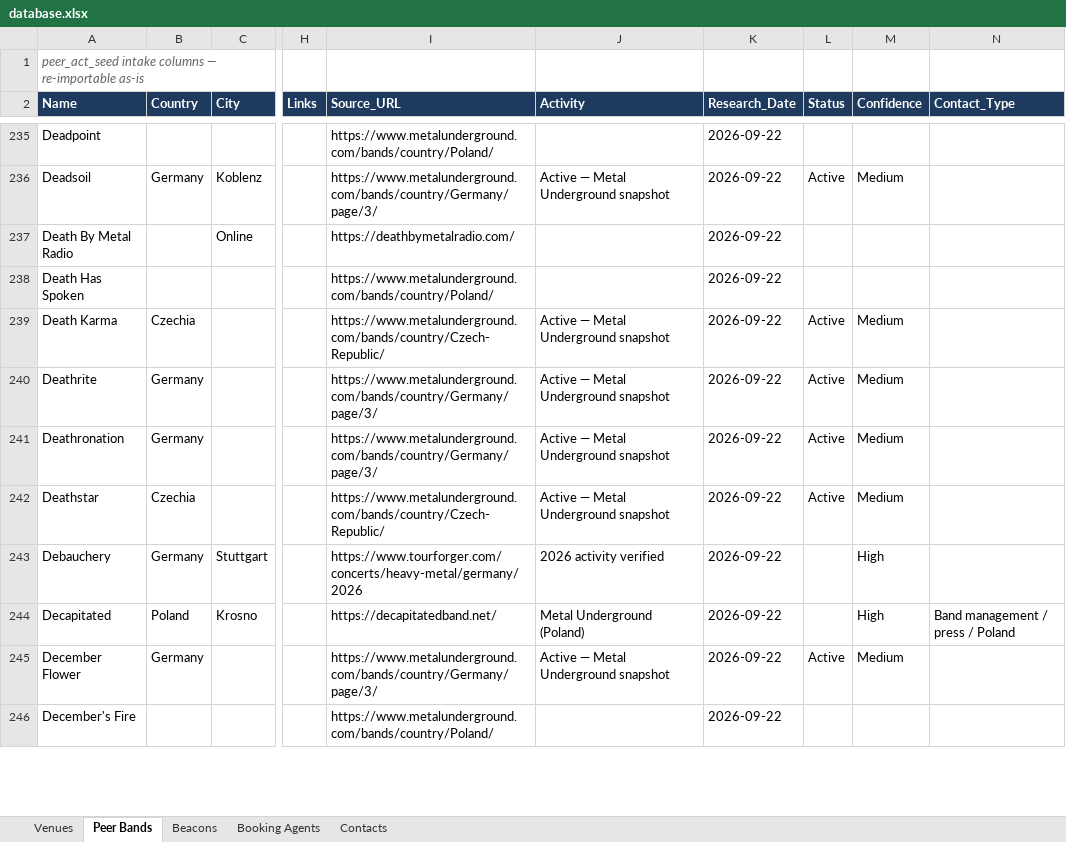
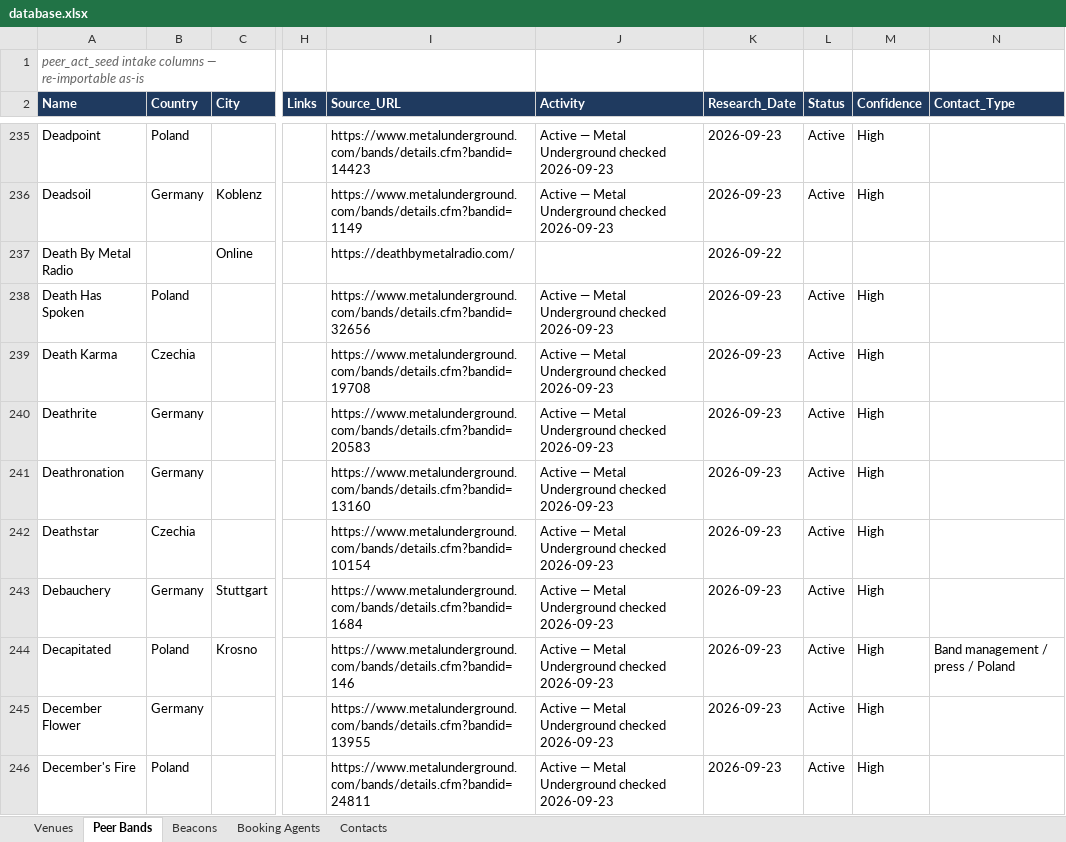
Before and after one commit to wojciechbator/crowdrelay-db, an Excel workbook: database.xlsx, sheet Peer Bands, drawn as a sheet; only a part is shown, gaps mark what is left out; values as stored, in another font and other column widths than the file's, no borders; the diff covers the shown part only; the diff names each change by its address in the sheet, - before the commit and + after, or states it on an @@ line.

```diff
--- a/database.xlsx (sheet Peer Bands)
+++ b/database.xlsx (sheet Peer Bands)
-B235 (Country): (empty)
+B235 (Country): Poland
-I235 (Source_URL): https://www.metalunderground.com/bands/country/Poland/
+I235 (Source_URL): https://www.metalunderground.com/bands/details.cfm?bandid=14423
-J235 (Activity): (empty)
+J235 (Activity): Active — Metal Underground checked 2026-09-23
-K235:K236 (Research_Date): 2026-09-22
+K235:K236 (Research_Date): 2026-09-23
-L235 (Status): (empty)
+L235 (Status): Active
-M235 (Confidence): (empty)
+M235 (Confidence): High
-I236 (Source_URL): https://www.metalunderground.com/bands/country/Germany/page/3/
+I236 (Source_URL): https://www.metalunderground.com/bands/details.cfm?bandid=1149
-J236 (Activity): Active — Metal Underground snapshot
+J236 (Activity): Active — Metal Underground checked 2026-09-23
-M236 (Confidence): Medium
+M236 (Confidence): High
-B238 (Country): (empty)
+B238 (Country): Poland
-I238 (Source_URL): https://www.metalunderground.com/bands/country/Poland/
+I238 (Source_URL): https://www.metalunderground.com/bands/details.cfm?bandid=32656
-J238 (Activity): (empty)
+J238 (Activity): Active — Metal Underground checked 2026-09-23
-K238:K246 (Research_Date): 2026-09-22
+K238:K246 (Research_Date): 2026-09-23
-L238 (Status): (empty)
+L238 (Status): Active
-M238 (Confidence): (empty)
+M238 (Confidence): High
-I239 (Source_URL): https://www.metalunderground.com/bands/country/Czech-Republic/
+I239 (Source_URL): https://www.metalunderground.com/bands/details.cfm?bandid=19708
-J239:J242 (Activity): Active — Metal Underground snapshot
+J239:J242 (Activity): Active — Metal Underground checked 2026-09-23
-M239:M242 (Confidence): Medium
+M239:M242 (Confidence): High
-I240 (Source_URL): https://www.metalunderground.com/bands/country/Germany/page/3/
+I240 (Source_URL): https://www.metalunderground.com/bands/details.cfm?bandid=20583
-I241 (Source_URL): https://www.metalunderground.com/bands/country/Germany/page/3/
+I241 (Source_URL): https://www.metalunderground.com/bands/details.cfm?bandid=13160
-I242 (Source_URL): https://www.metalunderground.com/bands/country/Czech-Republic/
+I242 (Source_URL): https://www.metalunderground.com/bands/details.cfm?bandid=10154
-I243 (Source_URL): https://www.tourforger.com/concerts/heavy-metal/germany/2026
+I243 (Source_URL): https://www.metalunderground.com/bands/details.cfm?bandid=1684
-J243 (Activity): 2026 activity verified
+J243 (Activity): Active — Metal Underground checked 2026-09-23
-L243:L244 (Status): (empty)
+L243:L244 (Status): Active
-I244 (Source_URL): https://decapitatedband.net/
+I244 (Source_URL): https://www.metalunderground.com/bands/details.cfm?bandid=146
-J244 (Activity): Metal Underground (Poland)
+J244 (Activity): Active — Metal Underground checked 2026-09-23
-I245 (Source_URL): https://www.metalunderground.com/bands/country/Germany/page/3/
+I245 (Source_URL): https://www.metalunderground.com/bands/details.cfm?bandid=13955
-J245 (Activity): Active — Metal Underground snapshot
+J245 (Activity): Active — Metal Underground checked 2026-09-23
-M245 (Confidence): Medium
+M245 (Confidence): High
-B246 (Country): (empty)
+B246 (Country): Poland
-I246 (Source_URL): https://www.metalunderground.com/bands/country/Poland/
+I246 (Source_URL): https://www.metalunderground.com/bands/details.cfm?bandid=24811
-J246 (Activity): (empty)
+J246 (Activity): Active — Metal Underground checked 2026-09-23
-L246 (Status): (empty)
+L246 (Status): Active
-M246 (Confidence): (empty)
+M246 (Confidence): High
```
Also changed, not shown: 412 edited cells elsewhere in this sheet, 2 other files.
